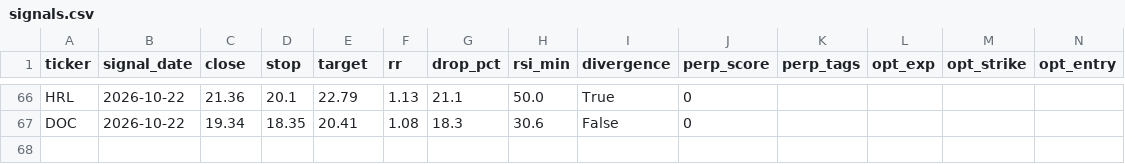
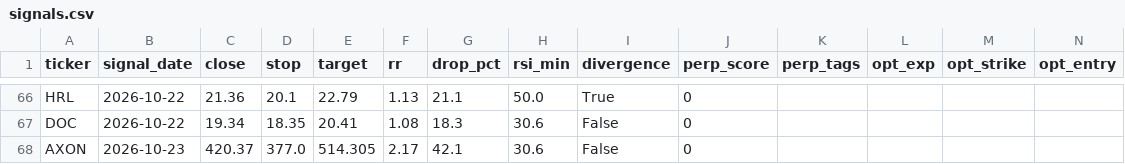
Before and after one commit to asrarabha8-cmyk/macdscanner, a CSV file: logs/bottom/signals.csv, drawn as a sheet; only a part is shown, gaps mark what is left out.

Commit message:
bottom + perp snapshot 2026-10-27

```diff
--- a/logs/bottom/signals.csv
+++ b/logs/bottom/signals.csv
@@ -67 +67,2 @@ HRL,2026-10-22,21.36,20.1,22.79,1.13,21.1,50.0,True,0,,,,
 DOC,2026-10-22,19.34,18.35,20.41,1.08,18.3,30.6,False,0,,,,
+AXON,2026-10-23,420.37,377.0,514.305,2.17,42.1,30.6,False,0,,,,
```
Also changed, not shown: 2 other files.
